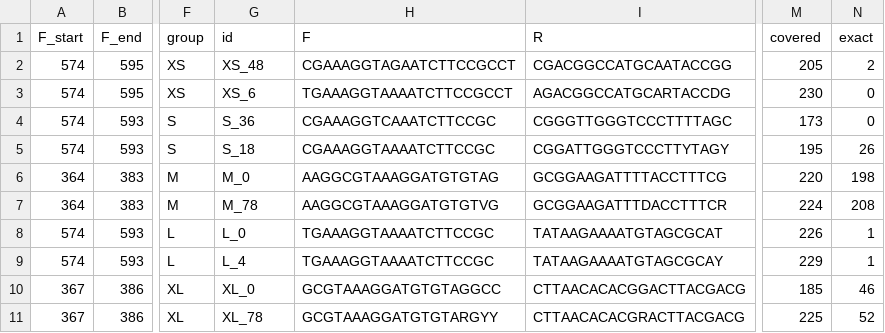
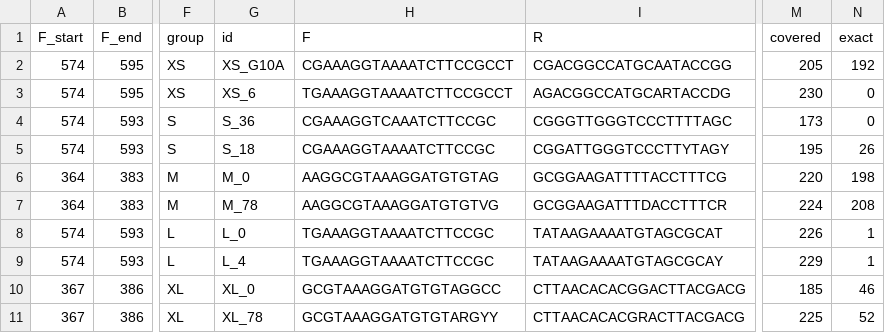
Before and after one commit to GUIBA-EX/MiAnemone, a CSV file: 12S/candidate_results.csv, drawn as a sheet; only a part is shown, gaps mark what is left out; the diff names each change by its address in the sheet, - before the commit and + after, or states it on an @@ line.

```diff
--- a/12S/candidate_results.csv
+++ b/12S/candidate_results.csv
-G2 (id): XS_48
+G2 (id): XS_G10A
-H2 (F): CGAAAGGTAGAATCTTCCGCCT
+H2 (F): CGAAAGGTAAAATCTTCCGCCT
-N2 (exact): 2
+N2 (exact): 192
```
Also changed, not shown: 12S/species_results.csv, 12S/thermal_check.csv, 14 other files.
